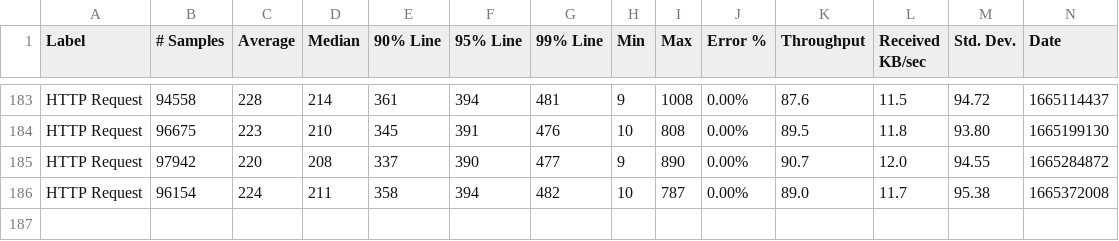
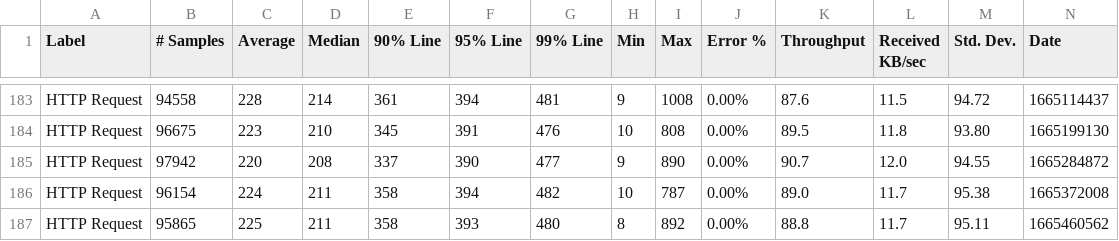
Before and after one commit to ballerina-platform/module-ballerina-log, a CSV file: load-tests/log/results/summary.csv, drawn as a sheet; only a part is shown, gaps mark what is left out; rows hold the shown columns only; the diff names each change by its address in the sheet, - before the commit and + after, or states it on an @@ line.

Commit message:
Update log test results on Tue Oct 11 04:52:14 UTC 2022

```diff
--- a/load-tests/log/results/summary.csv
+++ b/load-tests/log/results/summary.csv
+row 187: HTTP Request | 95865 | 225 | 211 | 358 | 393 | 480 | 8 | 892 | 0.00% | 88.8 | 11.7 | 95.11 | 1665460562
```
